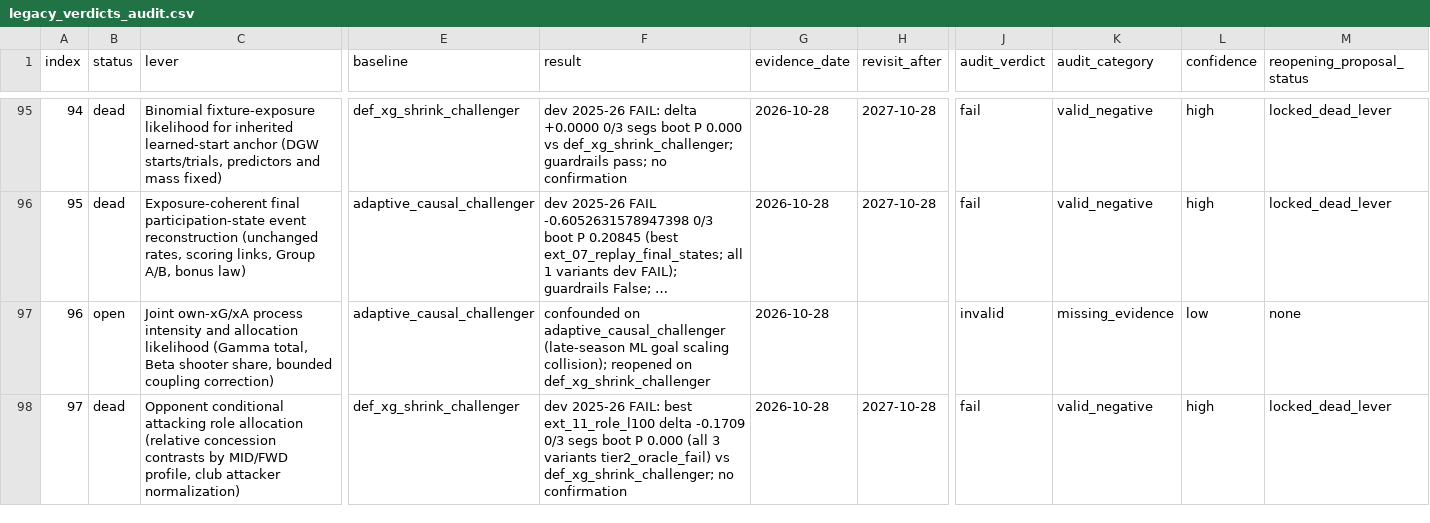
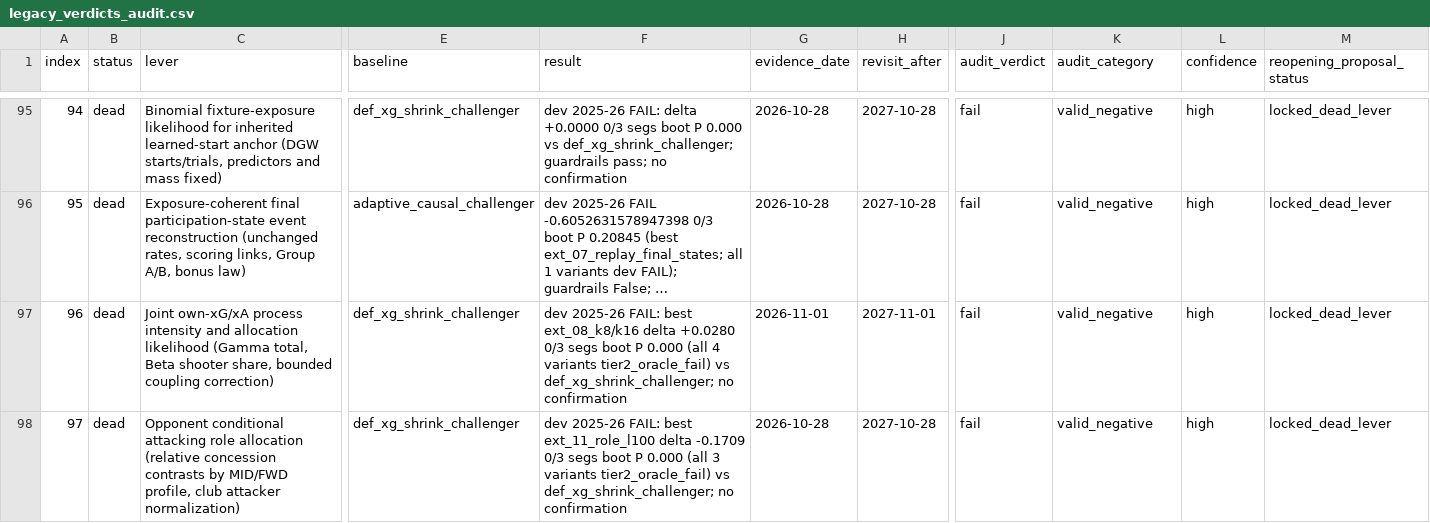
Before and after one commit to JubileeZ/fpl-jubilee-ascent, a CSV file: docs/research/backtesting-promotion-foundation/legacy_verdicts_audit.csv, drawn as a sheet; only a part is shown, gaps mark what is left out; long unchanged cells end in …; the diff covers the shown part only; the diff names each change by its address in the sheet, - before the commit and + after, or states it on an @@ line.

```diff
--- a/docs/research/backtesting-promotion-foundation/legacy_verdicts_audit.csv
+++ b/docs/research/backtesting-promotion-foundation/legacy_verdicts_audit.csv
-B97 (status): open
+B97 (status): dead
-E97 (baseline): adaptive_causal_challenger
+E97 (baseline): def_xg_shrink_challenger
-F97 (result): confounded on adaptive_causal_challenger (late-season ML goal scaling collision); reopened on def_xg_shrink_challenger
+F97 (result): dev 2025-26 FAIL: best ext_08_k8/k16 delta +0.0280 0/3 segs boot P 0.000 (all 4 variants tier2_oracle_fail) vs def_xg_shrink_challenger; no confirmation
-G97 (evidence_date): 2026-10-28
+G97 (evidence_date): 2026-11-01
-H97 (revisit_after): (empty)
+H97 (revisit_after): 2027-11-01
-J97 (audit_verdict): invalid
+J97 (audit_verdict): fail
-K97 (audit_category): missing_evidence
+K97 (audit_category): valid_negative
-L97 (confidence): low
+L97 (confidence): high
-M97 (reopening_proposal_status): none
+M97 (reopening_proposal_status): locked_dead_lever
```
Also changed, not shown: 3 added rows and 11 edited cells elsewhere in this file, docs/research/candidate-ideation/idea_queue.csv, docs/research/candidate-ideation/smoke_results.csv, 18 other files.
